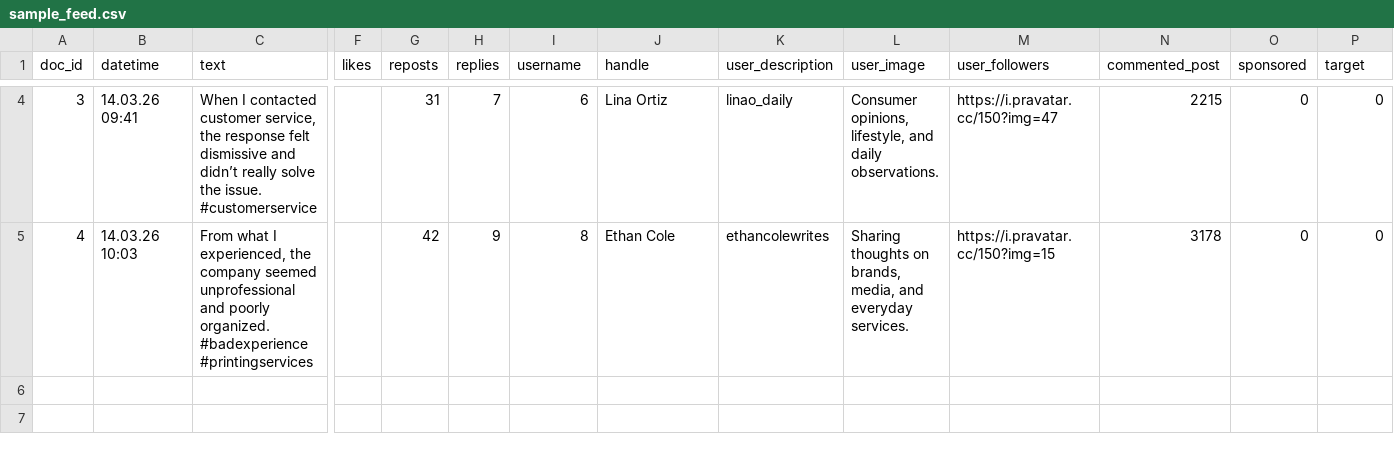
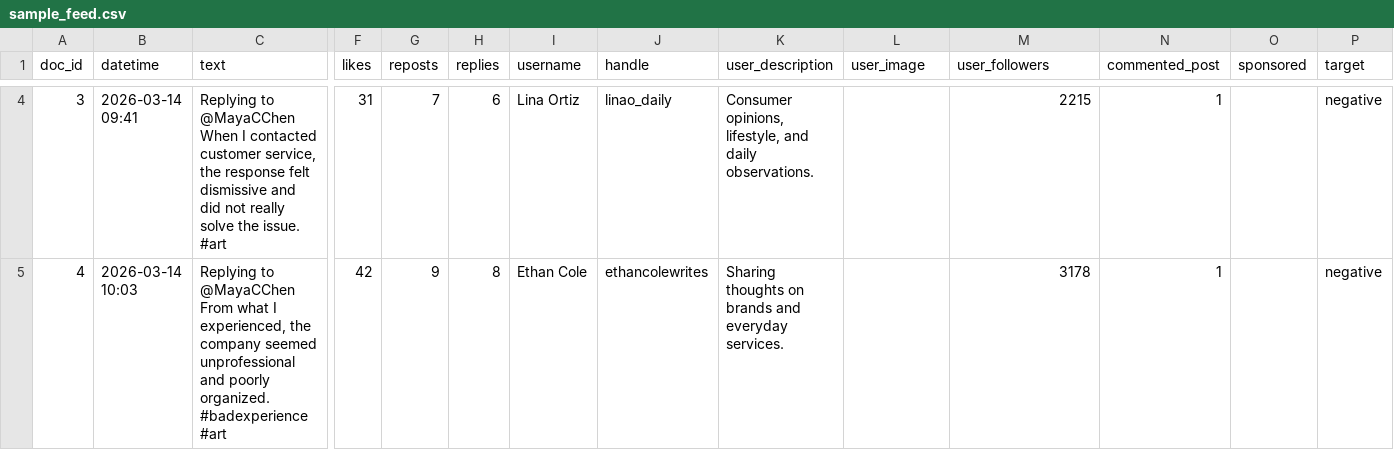
Before and after one commit to katrin-ux/twitter-stimuli, a CSV file: sample_feed.csv, drawn as a sheet; only a part is shown, gaps mark what is left out; the diff covers the shown part only; the diff names each change by its address in the sheet, - before the commit and + after, or states it on an @@ line.

```diff
--- a/sample_feed.csv
+++ b/sample_feed.csv
-B4 (datetime): 14.03.26 09:41
+B4 (datetime): 2026-03-14 09:41
-C4 (text): When I contacted customer service, the response felt dismissive and didn’t really solve the issue. #customerservice
+C4 (text): Replying to @MayaCChen When I contacted customer service, the response felt dismissive and did not really solve the issue. #art
-F4 (likes): (empty)
+F4 (likes): 31
-G4 (reposts): 31
+G4 (reposts): 7
-H4 (replies): 7
+H4 (replies): 6
-I4 (username): 6
+I4 (username): Lina Ortiz
-J4 (handle): Lina Ortiz
+J4 (handle): linao_daily
-K4 (user_description): linao_daily
+K4 (user_description): Consumer opinions, lifestyle, and daily observations.
-L4 (user_image): Consumer opinions, lifestyle, and daily observations.
+L4 (user_image): (empty)
-M4 (user_followers): https://i.pravatar.cc/150?img=47
+M4 (user_followers): 2215
-N4 (commented_post): 2215
+N4 (commented_post): 1
-O4:O5 (sponsored): 0
+O4:O5 (sponsored): (empty)
-P4:P5 (target): 0
+P4:P5 (target): negative
-B5 (datetime): 14.03.26 10:03
+B5 (datetime): 2026-03-14 10:03
-C5 (text): From what I experienced, the company seemed unprofessional and poorly organized. #badexperience #printingservices
+C5 (text): Replying to @MayaCChen From what I experienced, the company seemed unprofessional and poorly organized. #badexperience #art
-F5 (likes): (empty)
+F5 (likes): 42
-G5 (reposts): 42
+G5 (reposts): 9
-H5 (replies): 9
+H5 (replies): 8
-I5 (username): 8
+I5 (username): Ethan Cole
-J5 (handle): Ethan Cole
+J5 (handle): ethancolewrites
-K5 (user_description): ethancolewrites
+K5 (user_description): Sharing thoughts on brands and everyday services.
-L5 (user_image): Sharing thoughts on brands, media, and everyday services.
+L5 (user_image): (empty)
-M5 (user_followers): https://i.pravatar.cc/150?img=15
+M5 (user_followers): 3178
-N5 (commented_post): 3178
+N5 (commented_post): 1
```
Also changed, not shown: 38 edited cells elsewhere in this file.
